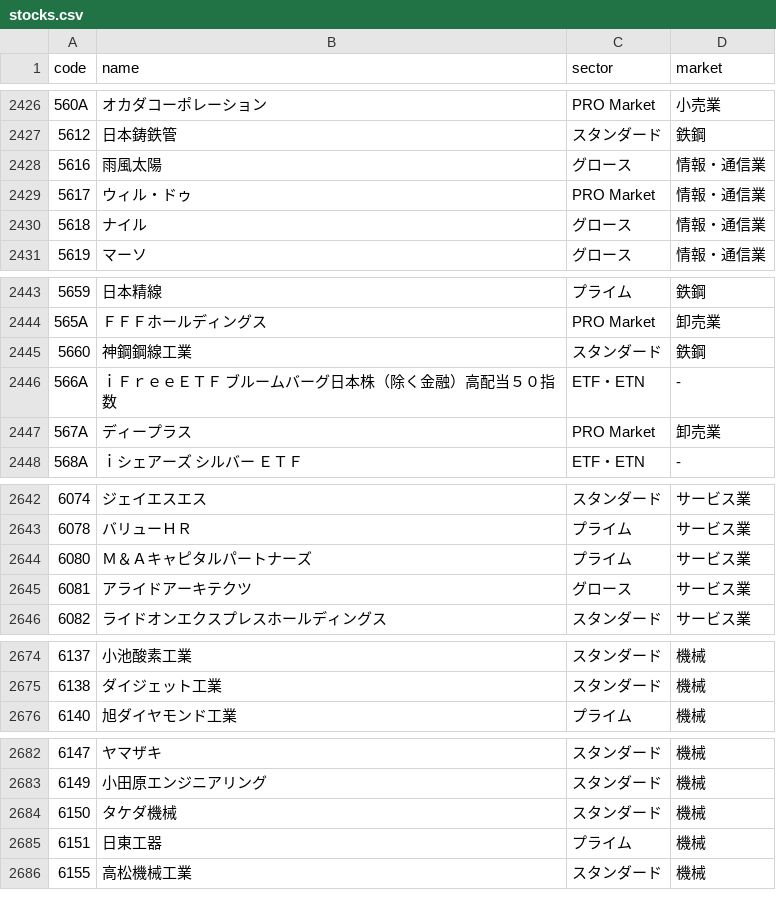
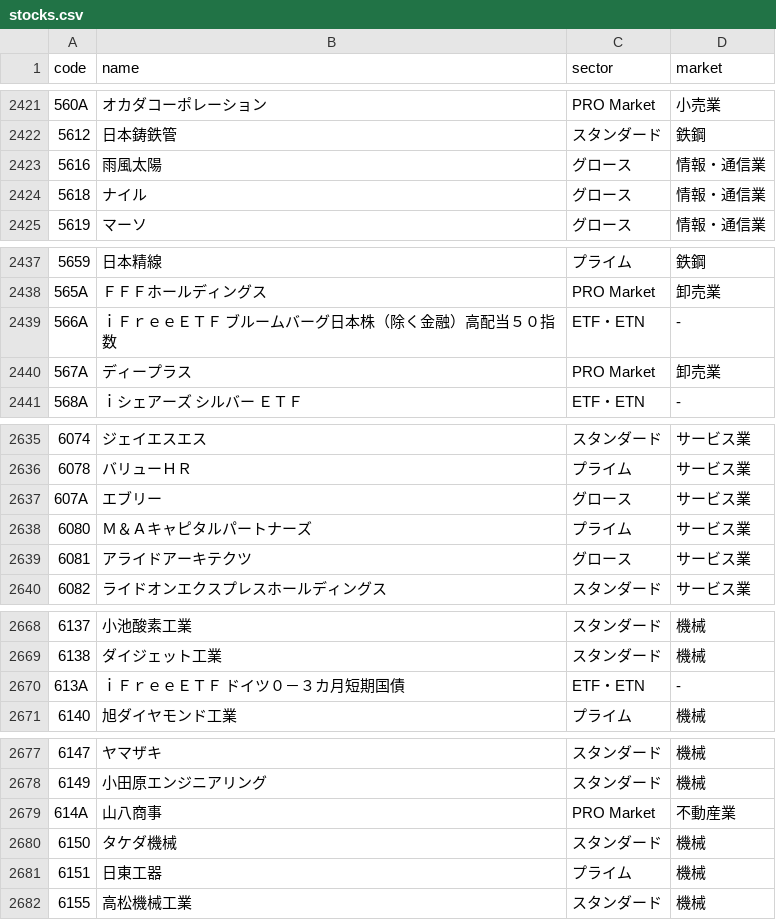
Before and after one commit to peibabo/kabunote, a CSV file: public/data/stocks.csv, drawn as a sheet; only a part is shown, gaps mark what is left out; removed rows and columns are numbered as before the commit, all else as after; the diff covers the shown part only; the diff names each change by its address in the sheet, - before the commit and + after, or states it on an @@ line.

```diff
--- a/public/data/stocks.csv
+++ b/public/data/stocks.csv
-row 2429: 5617 | ウィル・ドゥ | PRO Market | 情報・通信業
-row 2445: 5660 | 神鋼鋼線工業 | スタンダード | 鉄鋼
+row 2637: 607A | エブリー | グロース | サービス業
+row 2670: 613A | ｉＦｒｅｅＥＴＦ ドイツ０－３カ月短期国債 | ETF・ETN | -
+row 2679: 614A | 山八商事 | PRO Market | 不動産業
```
Also changed, not shown: 3 added rows, 7 removed rows and 1 edited cell elsewhere in this file, 1 other file.
